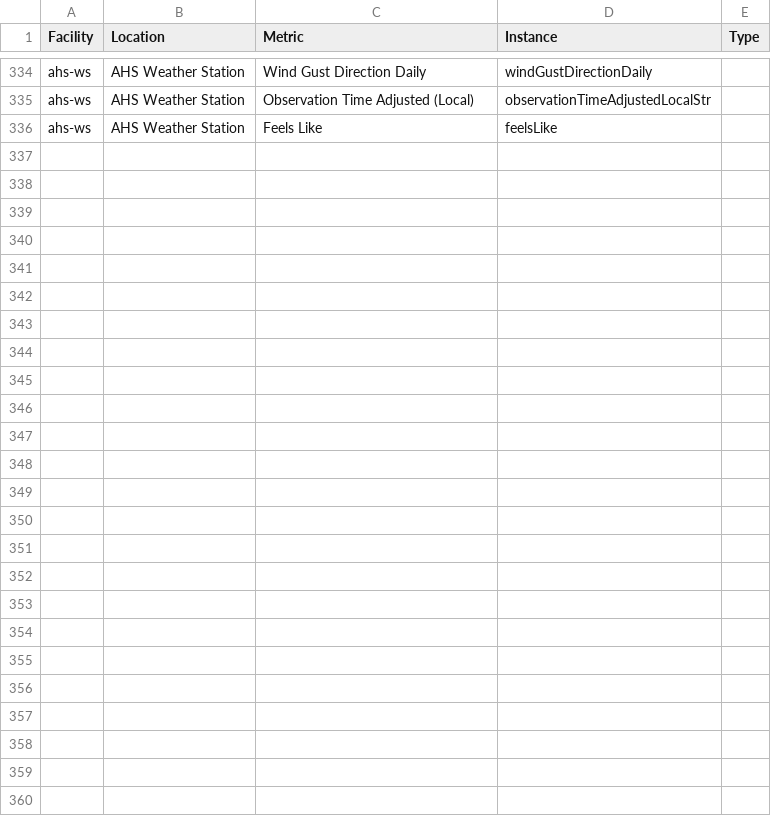
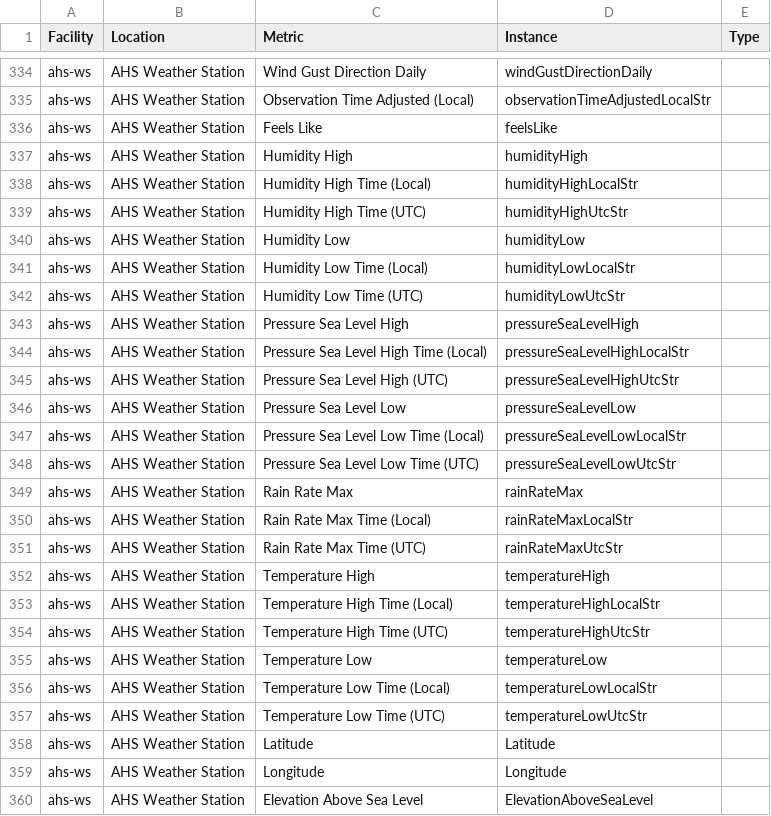
Before and after one commit to navkal/bgt, a CSV file: advanced/advanced.csv, drawn as a sheet; only a part is shown, gaps mark what is left out.

Commit message:
Support weather station data

```diff
--- a/advanced/advanced.csv
+++ b/advanced/advanced.csv
@@ -336 +336,25 @@ ahs-ws,AHS Weather Station,Observation Time Adjusted (Local),observationTimeAdju
 ahs-ws,AHS Weather Station,Feels Like,feelsLike,
+ahs-ws,AHS Weather Station,Humidity High,humidityHigh,
+ahs-ws,AHS Weather Station,Humidity High Time (Local),humidityHighLocalStr,
+ahs-ws,AHS Weather Station,Humidity High Time (UTC),humidityHighUtcStr,
+ahs-ws,AHS Weather Station,Humidity Low,humidityLow,
+ahs-ws,AHS Weather Station,Humidity Low Time (Local),humidityLowLocalStr,
+ahs-ws,AHS Weather Station,Humidity Low Time (UTC),humidityLowUtcStr,
+ahs-ws,AHS Weather Station,Pressure Sea Level High,pressureSeaLevelHigh,
+ahs-ws,AHS Weather Station,Pressure Sea Level High Time (Local),pressureSeaLevelHighLocalStr,
+ahs-ws,AHS Weather Station,Pressure Sea Level High (UTC),pressureSeaLevelHighUtcStr,
+ahs-ws,AHS Weather Station,Pressure Sea Level Low,pressureSeaLevelLow,
+ahs-ws,AHS Weather Station,Pressure Sea Level Low Time (Local),pressureSeaLevelLowLocalStr,
+ahs-ws,AHS Weather Station,Pressure Sea Level Low Time (UTC),pressureSeaLevelLowUtcStr,
+ahs-ws,AHS Weather Station,Rain Rate Max,rainRateMax,
+ahs-ws,AHS Weather Station,Rain Rate Max Time (Local),rainRateMaxLocalStr,
+ahs-ws,AHS Weather Station,Rain Rate Max Time (UTC),rainRateMaxUtcStr,
+ahs-ws,AHS Weather Station,Temperature High,temperatureHigh,
+ahs-ws,AHS Weather Station,Temperature High Time (Local),temperatureHighLocalStr,
+ahs-ws,AHS Weather Station,Temperature High Time (UTC),temperatureHighUtcStr,
+ahs-ws,AHS Weather Station,Temperature Low,temperatureLow,
+ahs-ws,AHS Weather Station,Temperature Low Time (Local),temperatureLowLocalStr,
+ahs-ws,AHS Weather Station,Temperature Low Time (UTC),temperatureLowUtcStr,
+ahs-ws,AHS Weather Station,Latitude,Latitude,
+ahs-ws,AHS Weather Station,Longitude,Longitude,
+ahs-ws,AHS Weather Station,Elevation Above Sea Level,ElevationAboveSeaLevel,
```
